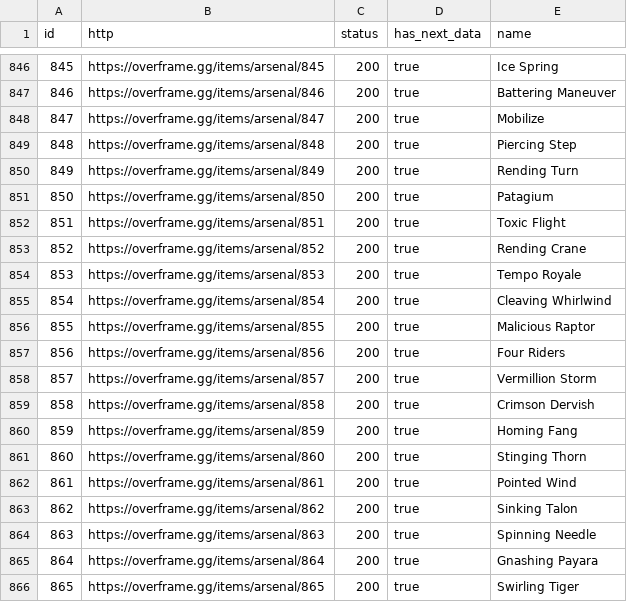
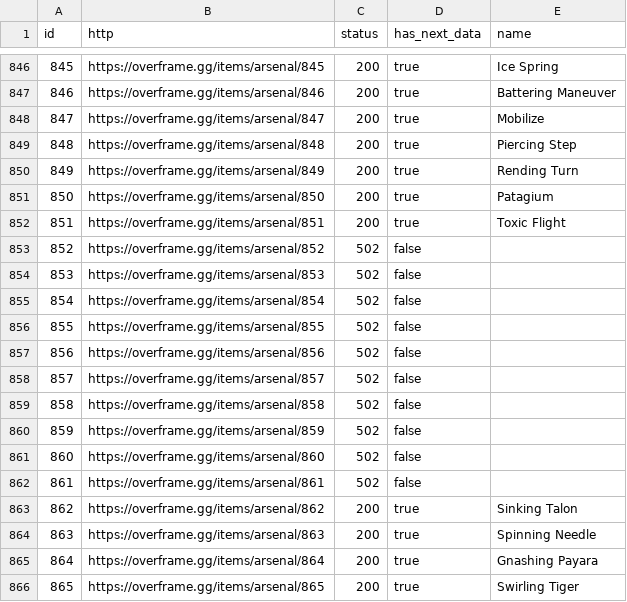
Before and after one commit to CephalonWodan/Cephalon-Wodan, a CSV file: data/overframe/OF_index.csv, drawn as a sheet; only a part is shown, gaps mark what is left out.

```diff
--- a/data/overframe/OF_index.csv
+++ b/data/overframe/OF_index.csv
@@ -852,12 +852,12 @@ id,http,status,has_next_data,name
 851,https://overframe.gg/items/arsenal/851,200,true,Toxic Flight
-852,https://overframe.gg/items/arsenal/852,200,true,Rending Crane
-853,https://overframe.gg/items/arsenal/853,200,true,Tempo Royale
-854,https://overframe.gg/items/arsenal/854,200,true,Cleaving Whirlwind
-855,https://overframe.gg/items/arsenal/855,200,true,Malicious Raptor
-856,https://overframe.gg/items/arsenal/856,200,true,Four Riders
-857,https://overframe.gg/items/arsenal/857,200,true,Vermillion Storm
-858,https://overframe.gg/items/arsenal/858,200,true,Crimson Dervish
-859,https://overframe.gg/items/arsenal/859,200,true,Homing Fang
-860,https://overframe.gg/items/arsenal/860,200,true,Stinging Thorn
-861,https://overframe.gg/items/arsenal/861,200,true,Pointed Wind
+852,https://overframe.gg/items/arsenal/852,502,false,
+853,https://overframe.gg/items/arsenal/853,502,false,
+854,https://overframe.gg/items/arsenal/854,502,false,
+855,https://overframe.gg/items/arsenal/855,502,false,
+856,https://overframe.gg/items/arsenal/856,502,false,
+857,https://overframe.gg/items/arsenal/857,502,false,
+858,https://overframe.gg/items/arsenal/858,502,false,
+859,https://overframe.gg/items/arsenal/859,502,false,
+860,https://overframe.gg/items/arsenal/860,502,false,
+861,https://overframe.gg/items/arsenal/861,502,false,
 862,https://overframe.gg/items/arsenal/862,200,true,Sinking Talon
```
Also changed, not shown: data/overframe/OF_items.csv, 1 other file.
